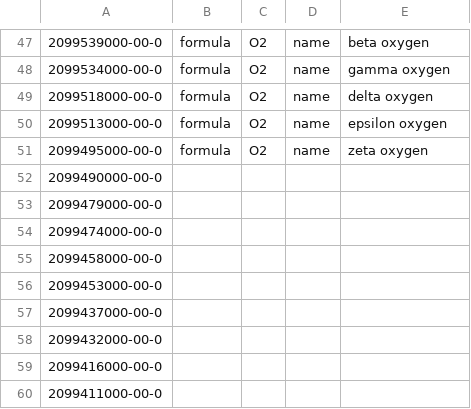
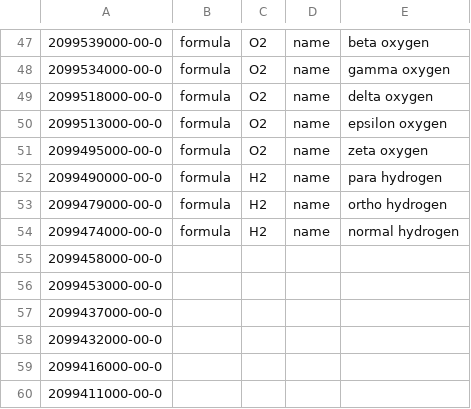
Before and after one commit to CalebBell/chemicals, a TSV file: chemicals/Identifiers/Fake CAS Registry.tsv, drawn as a sheet; only a part is shown, gaps mark what is left out.

```diff
--- a/chemicals/Identifiers/Fake CAS Registry.tsv
+++ b/chemicals/Identifiers/Fake CAS Registry.tsv
@@ -51,5 +51,5 @@
 2099495000-00-0	formula	O2	name	zeta oxygen
-2099490000-00-0				
-2099479000-00-0				
-2099474000-00-0				
+2099490000-00-0	formula	H2	name	para hydrogen
+2099479000-00-0	formula	H2	name	ortho hydrogen
+2099474000-00-0	formula	H2	name	normal hydrogen
 2099458000-00-0				
```
Also changed, not shown: chemicals/Heat Capacity/PolingDatabank.tsv, chemicals/Identifiers/Inorganic db.tsv, 4 other files.
